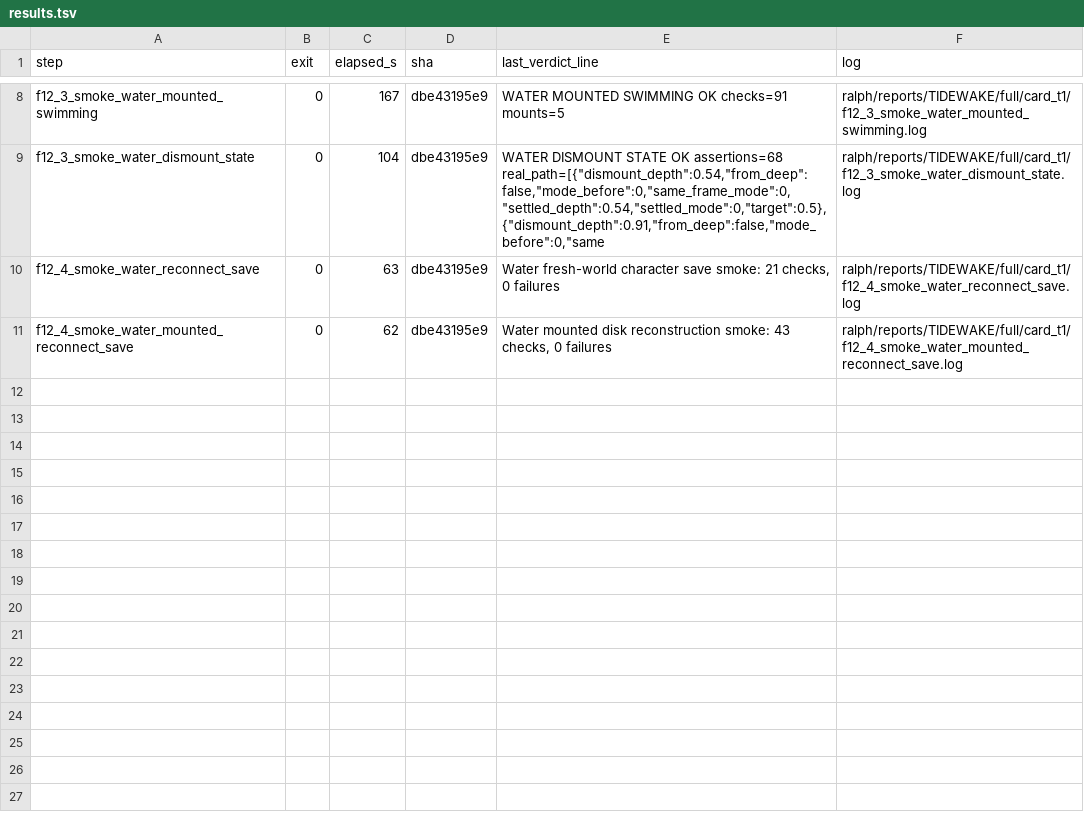
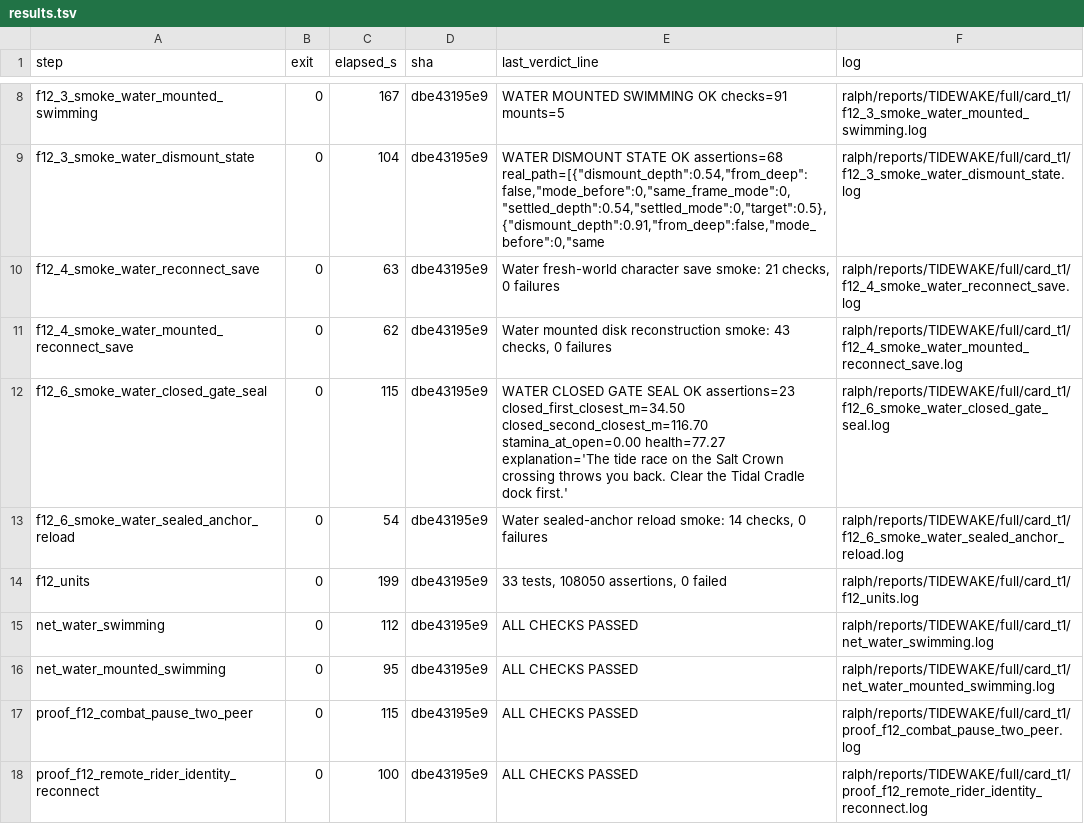
Before and after one commit to MJohnsonWellabe/Tetherbound, a TSV file: ralph/reports/TIDEWAKE/full/card_t1/results.tsv, drawn as a sheet; only a part is shown, gaps mark what is left out; the diff names each change by its address in the sheet, - before the commit and + after, or states it on an @@ line.

```diff
--- a/ralph/reports/TIDEWAKE/full/card_t1/results.tsv
+++ b/ralph/reports/TIDEWAKE/full/card_t1/results.tsv
+row 12: f12_6_smoke_water_closed_gate_seal | 0 | 115 | dbe43195e9 | WATER CLOSED GATE SEAL OK assertions=23 closed_first_closest_m=34.50 closed_second_closest_m=116.70 stamina_at_open=0.00 health=77.27 explanation='The tide race on the Salt Crown crossing throws you back. Clear the Tidal Cradle dock first.' | ralph/reports/TIDEWAKE/full/card_t1/f12_6_smoke_water_closed_gate_seal.log
+row 13: f12_6_smoke_water_sealed_anchor_reload | 0 | 54 | dbe43195e9 | Water sealed-anchor reload smoke: 14 checks, 0 failures | ralph/reports/TIDEWAKE/full/card_t1/f12_6_smoke_water_sealed_anchor_reload.log
+row 14: f12_units | 0 | 199 | dbe43195e9 | 33 tests, 108050 assertions, 0 failed | ralph/reports/TIDEWAKE/full/card_t1/f12_units.log
+row 15: net_water_swimming | 0 | 112 | dbe43195e9 | ALL CHECKS PASSED | ralph/reports/TIDEWAKE/full/card_t1/net_water_swimming.log
+row 16: net_water_mounted_swimming | 0 | 95 | dbe43195e9 | ALL CHECKS PASSED | ralph/reports/TIDEWAKE/full/card_t1/net_water_mounted_swimming.log
+row 17: proof_f12_combat_pause_two_peer | 0 | 115 | dbe43195e9 | ALL CHECKS PASSED | ralph/reports/TIDEWAKE/full/card_t1/proof_f12_combat_pause_two_peer.log
+row 18: proof_f12_remote_rider_identity_reconnect | 0 | 100 | dbe43195e9 | ALL CHECKS PASSED | ralph/reports/TIDEWAKE/full/card_t1/proof_f12_remote_rider_identity_reconnect.log
```
Also changed, not shown: 44 other files.
